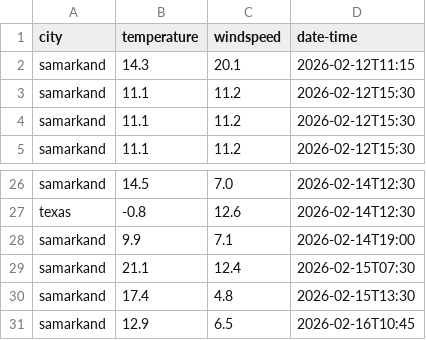
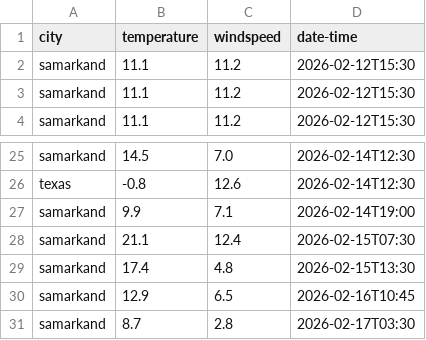
Before and after one commit to Ryu-Ackerman/My_projects, a CSV file: weather_app/kregg.csv, drawn as a sheet; only a part is shown, gaps mark what is left out.

```diff
--- a/weather_app/kregg.csv
+++ b/weather_app/kregg.csv
@@ -1,3 +1,2 @@
 city,temperature,windspeed,date-time
-samarkand,14.3,20.1,2026-02-12T11:15
 samarkand,11.1,11.2,2026-02-12T15:30
@@ -31 +30,2 @@ samarkand,17.4,4.8,2026-02-15T13:30
 samarkand,12.9,6.5,2026-02-16T10:45
+samarkand,8.7,2.8,2026-02-17T03:30
```
Also changed, not shown: 2 other files.
